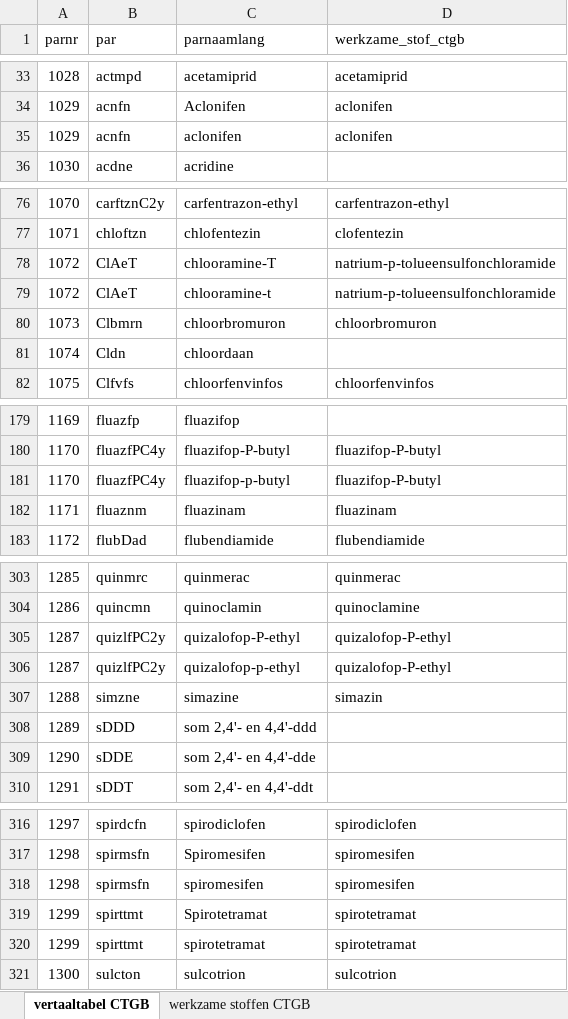
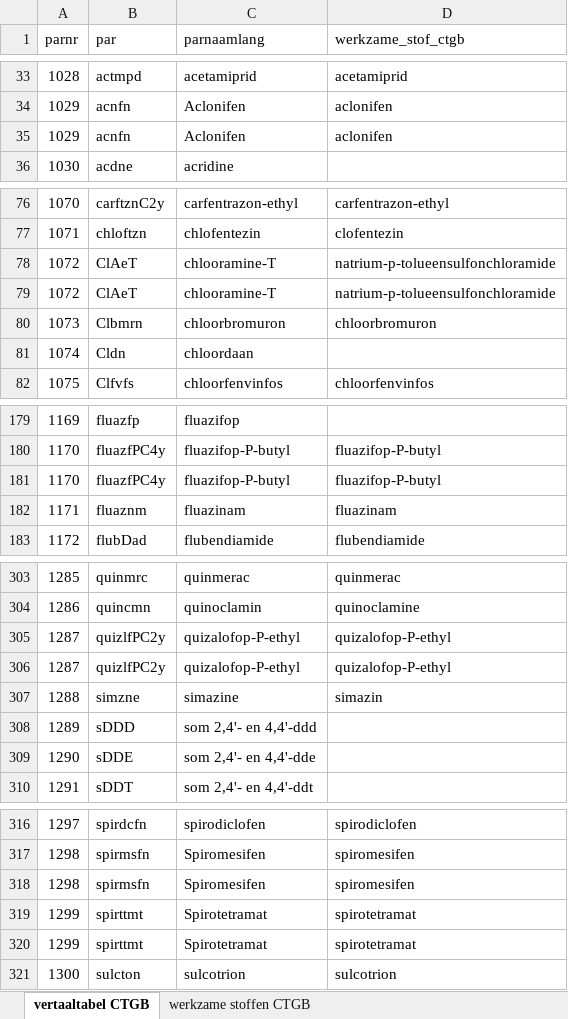
Before and after one commit to RedTent/KLADBLOK, an Excel workbook: data/gbm_vertaaltabel_ctgb.xlsx, sheet vertaaltabel CTGB, drawn as a sheet; only a part is shown, gaps mark what is left out; values as stored, in another font and other column widths than the file's, no borders; the diff covers the shown part only; the diff names each change by its address in the sheet, - before the commit and + after, or states it on an @@ line.

Commit message:
correcties hoofdletters

```diff
--- a/data/gbm_vertaaltabel_ctgb.xlsx (sheet vertaaltabel CTGB)
+++ b/data/gbm_vertaaltabel_ctgb.xlsx (sheet vertaaltabel CTGB)
-C35 (parnaamlang): aclonifen
+C35 (parnaamlang): Aclonifen
-C79 (parnaamlang): chlooramine-t
+C79 (parnaamlang): chlooramine-T
-C181 (parnaamlang): fluazifop-p-butyl
+C181 (parnaamlang): fluazifop-P-butyl
-C306 (parnaamlang): quizalofop-p-ethyl
+C306 (parnaamlang): quizalofop-P-ethyl
-C318 (parnaamlang): spiromesifen
+C318 (parnaamlang): Spiromesifen
-C320 (parnaamlang): spirotetramat
+C320 (parnaamlang): Spirotetramat
```
Also changed, not shown: 1 edited cell elsewhere in this sheet.
